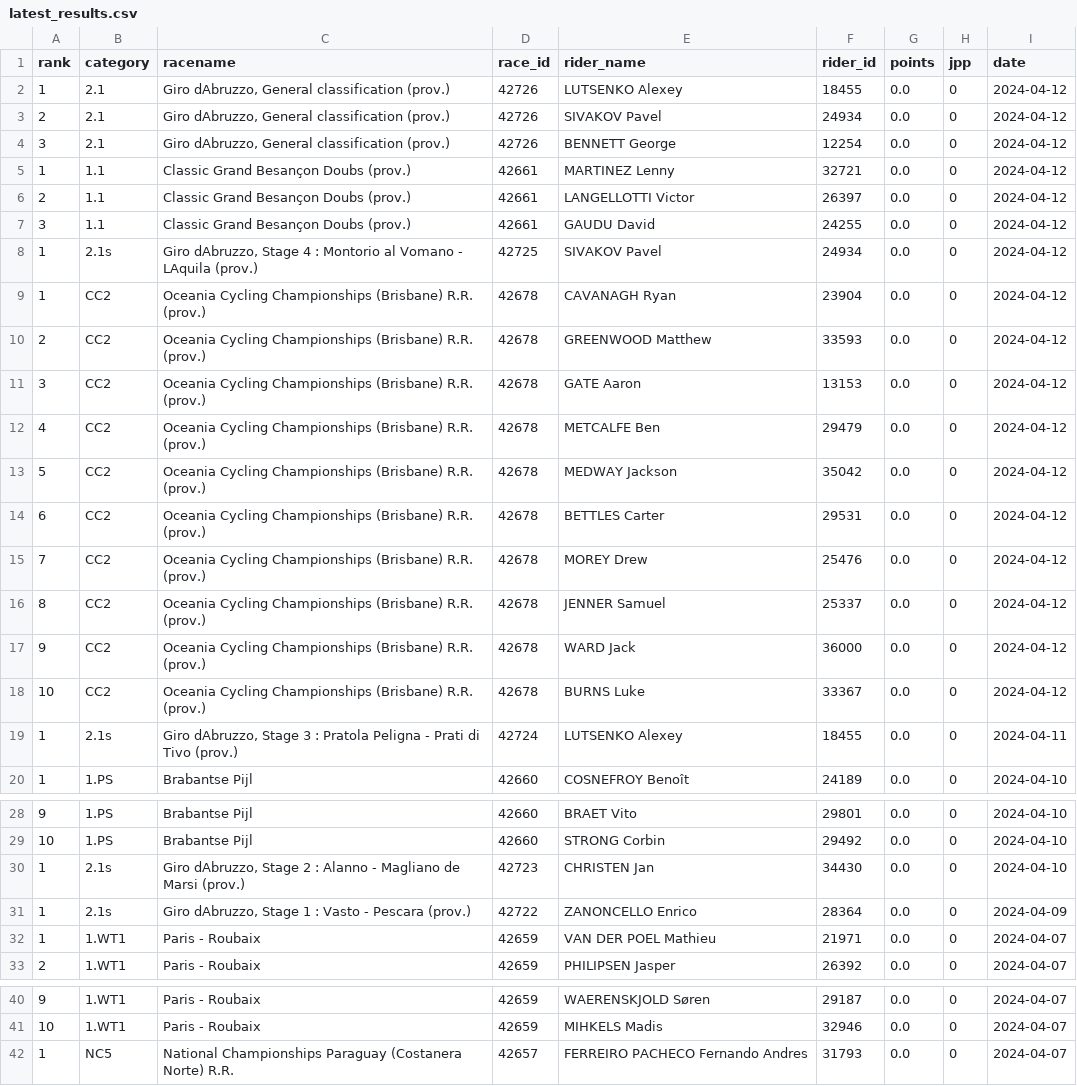
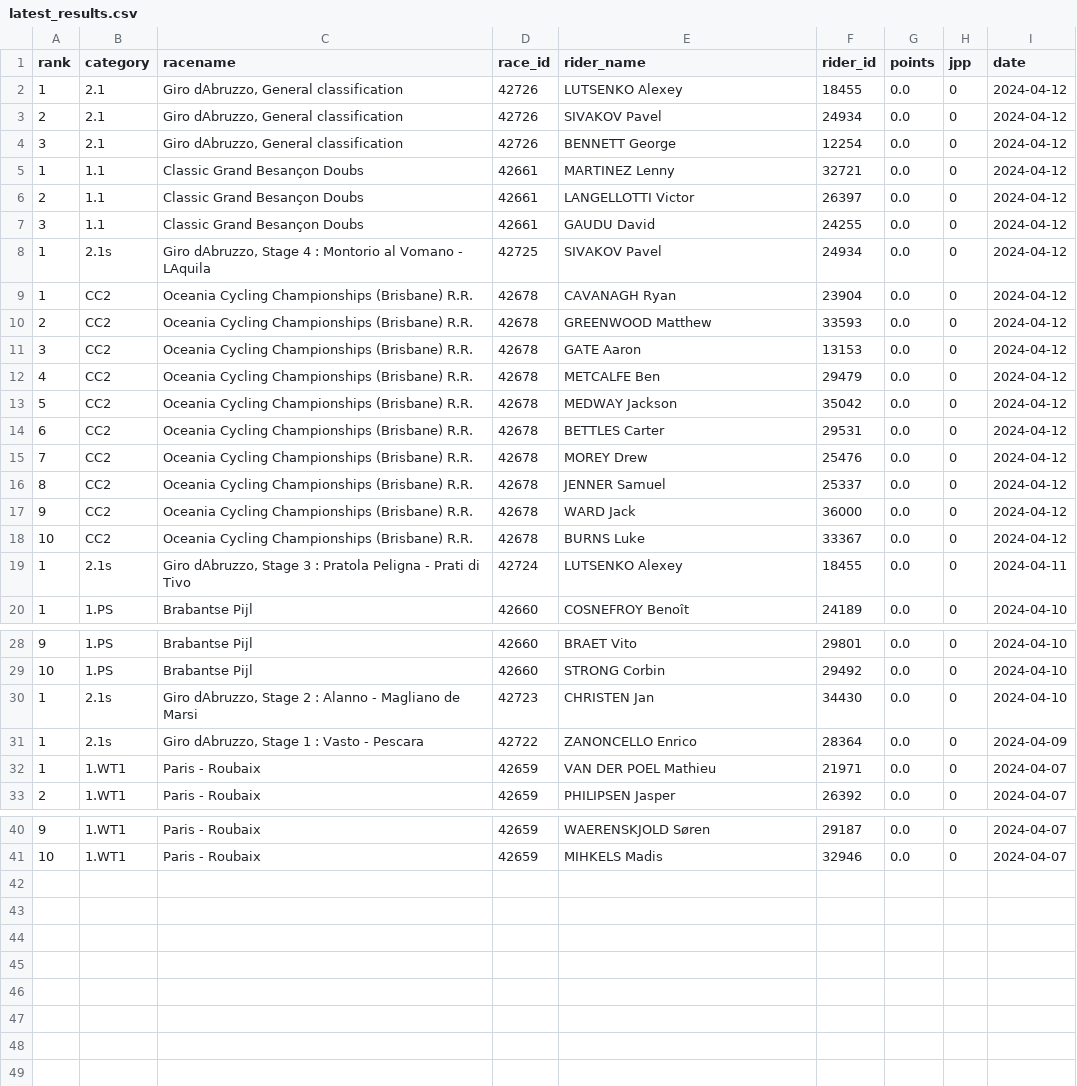
Before and after one commit to wijnandb/wielerspel2024, a CSV file: _data/latest_results.csv, drawn as a sheet; only a part is shown, gaps mark what is left out; the diff names each change by its address in the sheet, - before the commit and + after, or states it on an @@ line.

Commit message:
New results at 2024-04-12T17:07:54

```diff
--- a/_data/latest_results.csv
+++ b/_data/latest_results.csv
-C2:C4 (racename): Giro dAbruzzo, General classification (prov.)
+C2:C4 (racename): Giro dAbruzzo, General classification
-C5:C7 (racename): Classic Grand Besançon Doubs (prov.)
+C5:C7 (racename): Classic Grand Besançon Doubs
-C8 (racename): …- LAquila (prov.)
+C8 (racename): …- LAquila
-C9:C18 (racename): …(Brisbane) R.R. (prov.)
+C9:C18 (racename): …(Brisbane) R.R.
-C19 (racename): …di Tivo (prov.)
+C19 (racename): …di Tivo
-C30 (racename): …de Marsi (prov.)
+C30 (racename): …de Marsi
-C31 (racename): Giro dAbruzzo, Stage 1 : Vasto - Pescara (prov.)
+C31 (racename): Giro dAbruzzo, Stage 1 : Vasto - Pescara
-row 42: 1 | NC5 | National Championships Paraguay (Costanera Norte) R.R. | 42657 | FERREIRO PACHECO Fernando Andres | 31793 | 0.0 | 0 | 2024-04-07
```
Also changed, not shown: _data/all_results.csv.
